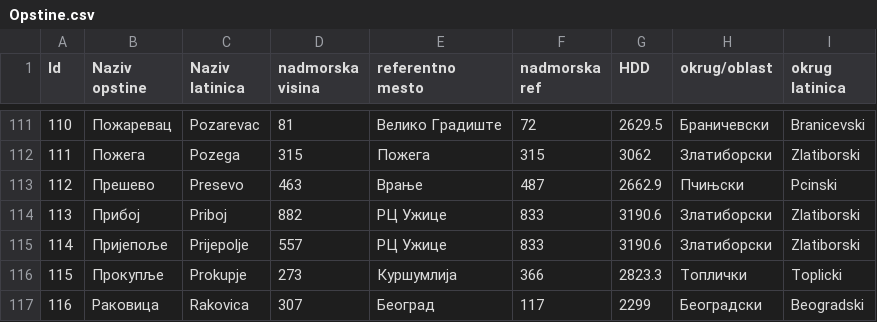
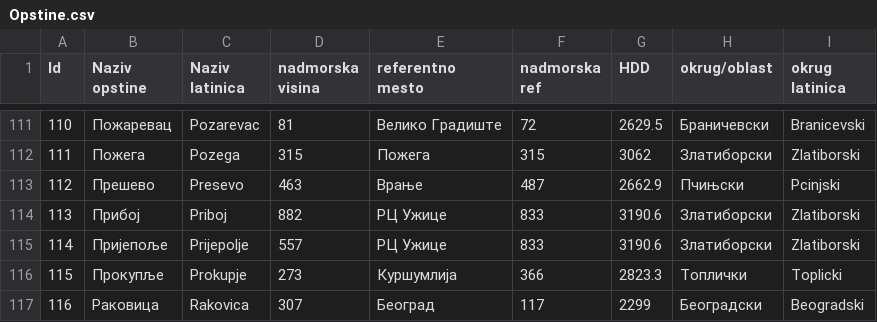
Before and after one commit to AlexaJovanovic/mre-py-side-app, a CSV file: Opstine.csv, drawn as a sheet; only a part is shown, gaps mark what is left out.

Commit message:
Automated creating python data structures from csv

```diff
--- a/Opstine.csv
+++ b/Opstine.csv
@@ -112,3 +112,3 @@
 111,Пожега,Pozega,315,Пожега,315,3062,Златиборски,Zlatiborski
-112,Прешево,Presevo,463,Врање,487,2662.9,Пчињски,Pcinski
+112,Прешево,Presevo,463,Врање,487,2662.9,Пчињски,Pcinjski
 113,Прибој,Priboj,882,РЦ Ужице,833,3190.6,Златиборски,Zlatiborski
```
Also changed, not shown: 5 other files.
